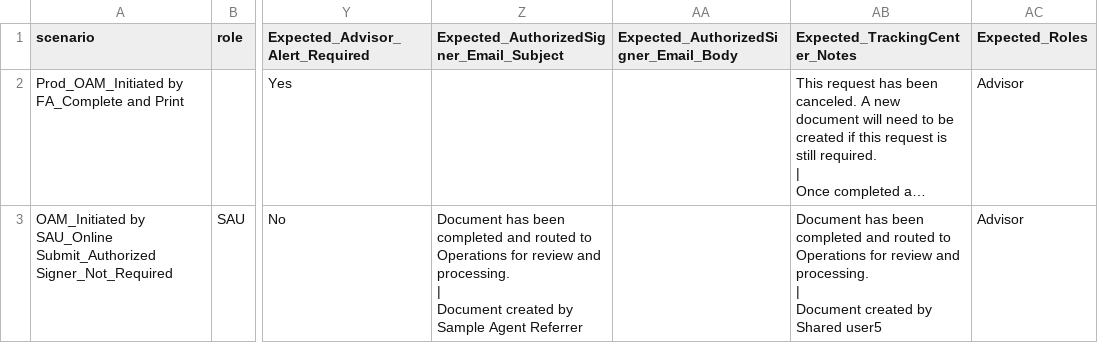
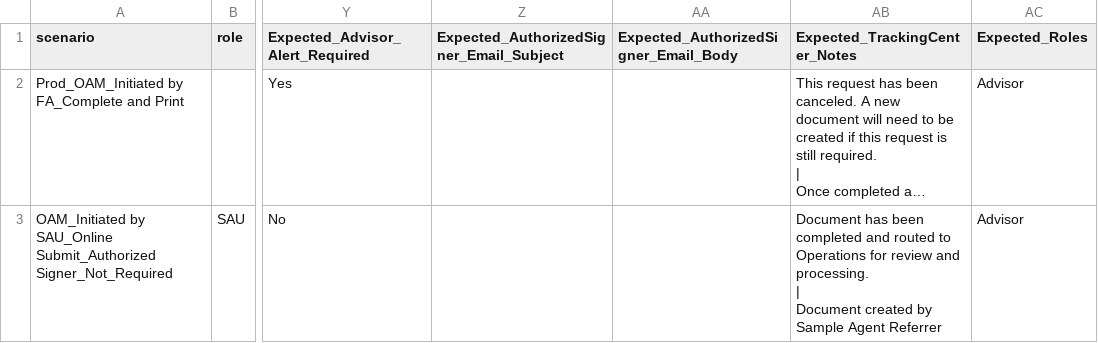
Before and after one commit to amitmalik123/InceoTest, a CSV file: data/test_data.silo.csv, drawn as a sheet; only a part is shown, gaps mark what is left out; long unchanged cells end in …; ↵ is a line break in a cell; the diff names each change by its address in the sheet, - before the commit and + after, or states it on an @@ line.

Commit message:
Add SiloRegression_OneCleanUp marker and update tests
Introduce a new SiloRegression_OneCleanUp marker and propagate it through config and tests. Added SiloRegression_OneCleanUp to FormsAndTracking.yaml pipeline parameters and pyproject.toml pytest markers. Updated tags in tests/bdd/features/OAM.feature to include the new marker (and replaced @InDev with @Silo_Regression on the first scenario). Cleaned up formatting/fields in data/test_data.silo.csv to correct stray commas and align sample advisor values.

```diff
--- a/data/test_data.silo.csv
+++ b/data/test_data.silo.csv
-Z3: Document has been completed and routed to Operations for review and processing. ↵ | ↵ Document created by Sample Agent Referrer
+Z3: (empty)
-AB3 (Expected_TrackingCenter_Notes): …created by Shared user5
+AB3 (Expected_TrackingCenter_Notes): …created by Sample Agent Referrer
```
Also changed, not shown: 3 other files.
